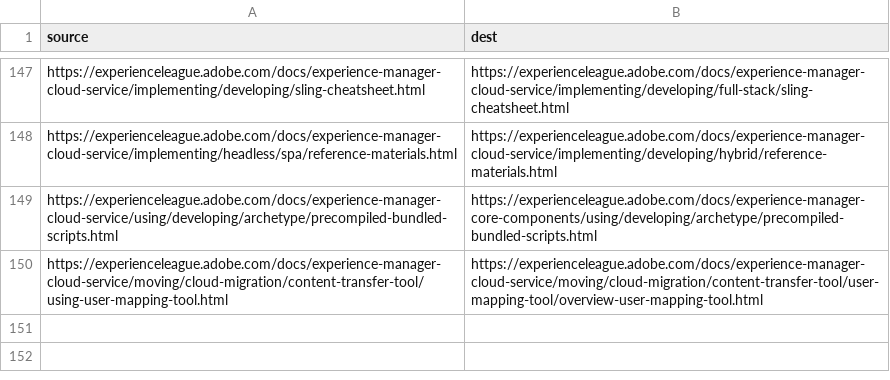
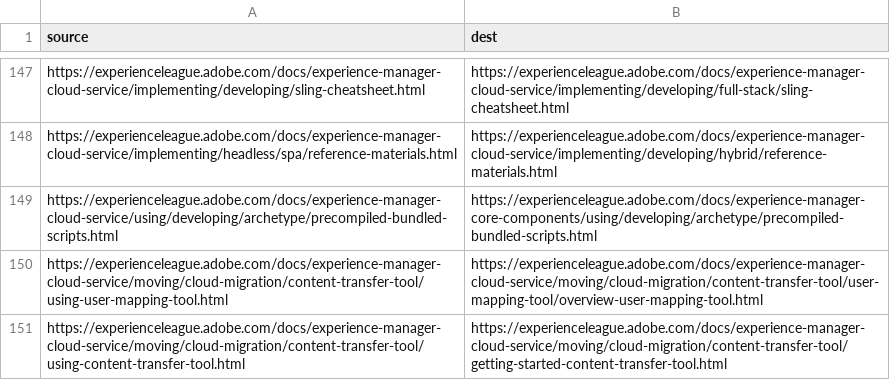
Before and after one commit to AdobeDocs/experience-manager-cloud-service.de-DE, a CSV file: redirects.csv, drawn as a sheet; only a part is shown, gaps mark what is left out; the diff names each change by its address in the sheet, - before the commit and + after, or states it on an @@ line.

Commit message:
Synced non localizable files from repo .

```diff
--- a/redirects.csv
+++ b/redirects.csv
+row 151: https://experienceleague.adobe.com/docs/experience-manager-cloud-service/moving/cloud-migration/content-transfer-tool/using-content-transfer-tool.html | https://experienceleague.adobe.com/docs/experience-manager-cloud-service/moving/cloud-migration/content-transfer-tool/getting-started-content-transfer-tool.html
```
